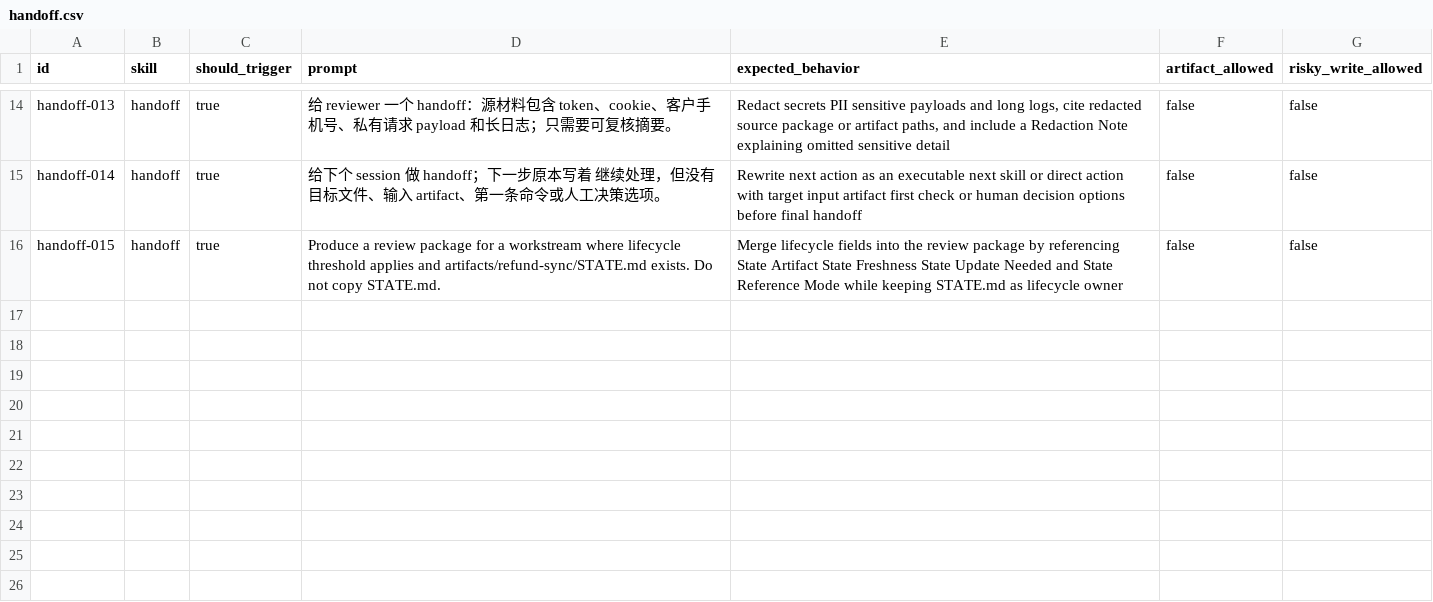
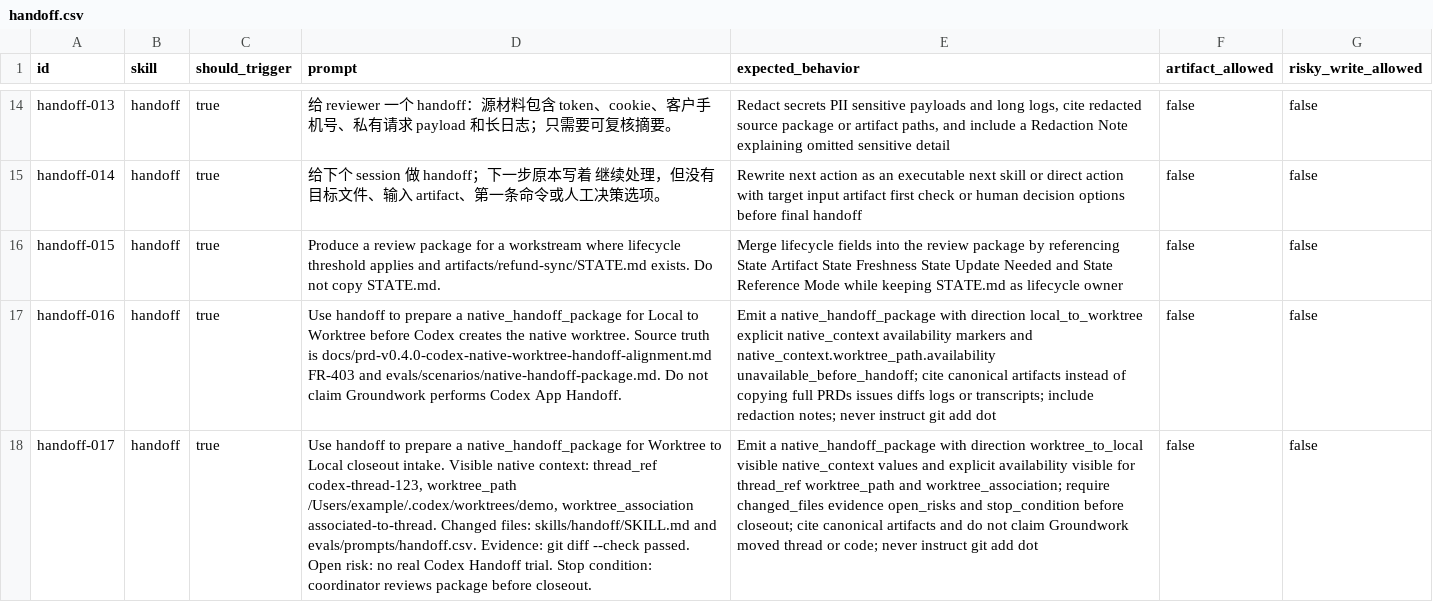
Before and after one commit to daxiong888/Groundwork, a CSV file: evals/prompts/handoff.csv, drawn as a sheet; only a part is shown, gaps mark what is left out; the diff names each change by its address in the sheet, - before the commit and + after, or states it on an @@ line.

Commit message:
feat: 对齐 Codex 原生 worktree handoff 流程

```diff
--- a/evals/prompts/handoff.csv
+++ b/evals/prompts/handoff.csv
+row 17: handoff-016 | handoff | true | Use handoff to prepare a native_handoff_package for Local to Worktree before Codex creates the native worktree. Source truth is docs/prd-v0.4.0-codex-native-worktree-handoff-alignment.md FR-403 and evals/scenarios/native-handoff-package.md. Do not claim Groundwork performs Codex App Handoff. | Emit a native_handoff_package with direction local_to_worktree explicit native_context availability markers and native_context.worktree_path.availability unavailable_before_handoff; cite canonical artifacts instead of copying full PRDs issues diffs logs or transcripts; include redaction notes; never instruct git add dot | false | false
+row 18: handoff-017 | handoff | true | Use handoff to prepare a native_handoff_package for Worktree to Local closeout intake. Visible native context: thread_ref codex-thread-123, worktree_path /Users/example/.codex/worktrees/demo, worktree_association associated-to-thread. Changed files: skills/handoff/SKILL.md and evals/prompts/handoff.csv. Evidence: git diff --check passed. Open risk: no real Codex Handoff trial. Stop condition: coordinator reviews package before closeout. | Emit a native_handoff_package with direction worktree_to_local visible native_context values and explicit availability visible for thread_ref worktree_path and worktree_association; require changed_files evidence open_risks and stop_condition before closeout; cite canonical artifacts and do not claim Groundwork moved thread or code; never instruct git add dot | false | false
```
Also changed, not shown: evals/prompts/dispatch.csv, 20 other files.
